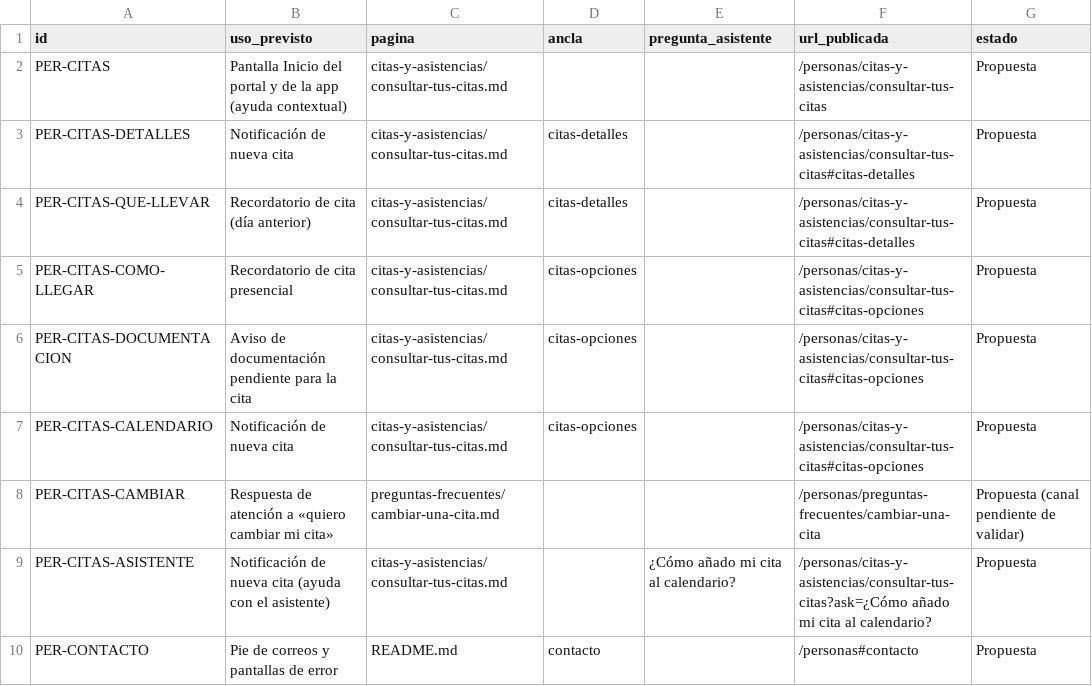
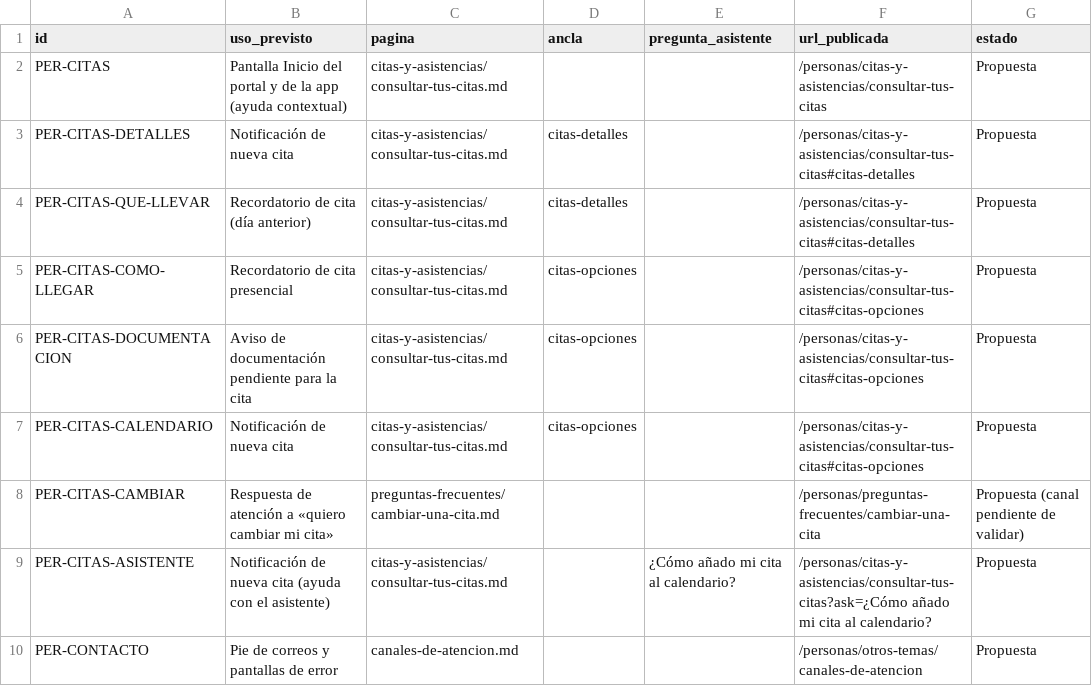
Before and after one commit to Akitamo/ib-digital-soporte-gitbook, a CSV file: _editorial/enlaces-contextuales.csv, drawn as a sheet.

```diff
--- a/_editorial/enlaces-contextuales.csv
+++ b/_editorial/enlaces-contextuales.csv
@@ -9,2 +9,2 @@ PER-CITAS-CAMBIAR;Respuesta de atención a «quiero cambiar mi cita»;preguntas-
 PER-CITAS-ASISTENTE;Notificación de nueva cita (ayuda con el asistente);citas-y-asistencias/consultar-tus-citas.md;;¿Cómo añado mi cita al calendario?;/personas/citas-y-asistencias/consultar-tus-citas?ask=¿Cómo añado mi cita al calendario?;Propuesta
-PER-CONTACTO;Pie de correos y pantallas de error;README.md;contacto;;/personas#contacto;Propuesta
+PER-CONTACTO;Pie de correos y pantallas de error;canales-de-atencion.md;;;/personas/otros-temas/canales-de-atencion;Propuesta
```
Also changed, not shown: 13 other files.
